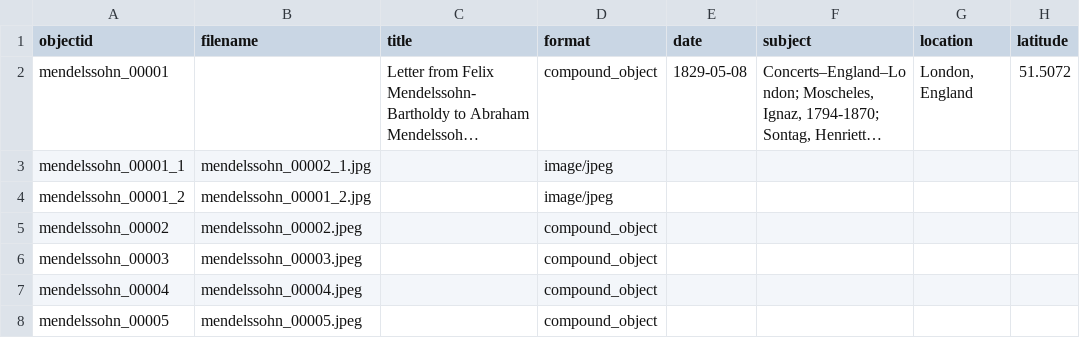
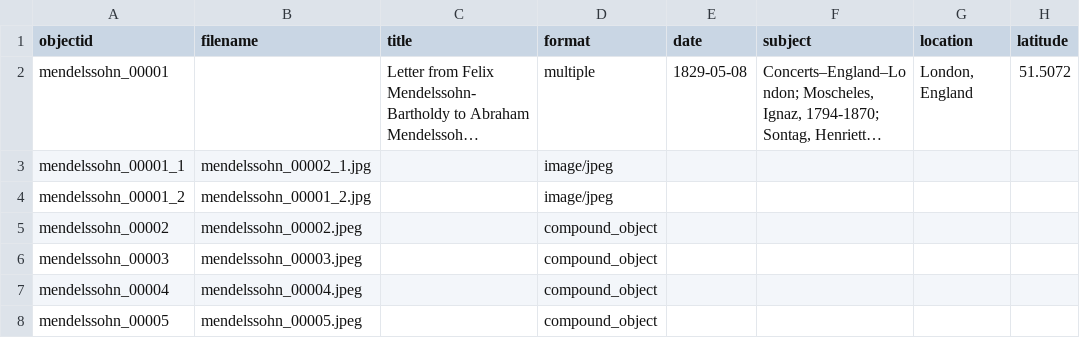
Before and after one commit to cartham2019/Mendelssohn-Letters, a CSV file: _data/metadata.csv, drawn as a sheet; only a part is shown; long unchanged cells end in …; the diff names each change by its address in the sheet, - before the commit and + after, or states it on an @@ line.

Commit message:
Update metadata.csv

```diff
--- a/_data/metadata.csv
+++ b/_data/metadata.csv
-D2 (format): compound_object
+D2 (format): multiple
```
